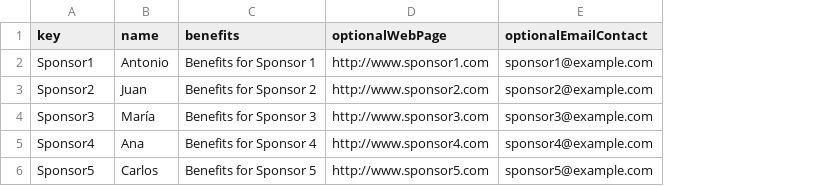
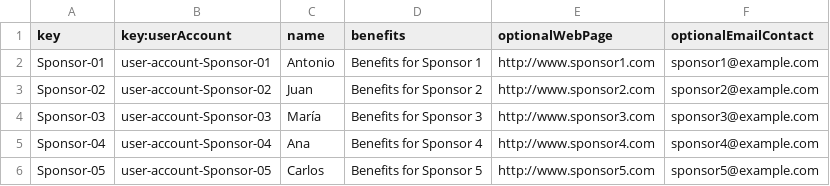
Before and after one commit to pabalcber/C3.039-Acme-SF, a CSV file: src/main/webapp/WEB-INF/resources/sample-data/sponsor.csv, drawn as a sheet; the diff names each change by its address in the sheet, - before the commit and + after, or states it on an @@ line.

```diff
--- a/src/main/webapp/WEB-INF/resources/sample-data/sponsor.csv
+++ b/src/main/webapp/WEB-INF/resources/sample-data/sponsor.csv
+column B (key:userAccount), rows 2-6: user-account-Sponsor-01 | user-account-Sponsor-02 | user-account-Sponsor-03 | user-account-Sponsor-04 | user-account-Sponsor-05
-A2 (key): Sponsor1
+A2 (key): Sponsor-01
-A3 (key): Sponsor2
+A3 (key): Sponsor-02
-A4 (key): Sponsor3
+A4 (key): Sponsor-03
-A5 (key): Sponsor4
+A5 (key): Sponsor-04
-A6 (key): Sponsor5
+A6 (key): Sponsor-05
```
Also changed, not shown: src/main/webapp/WEB-INF/resources/sample-data/user-account.csv, 10 other files.
